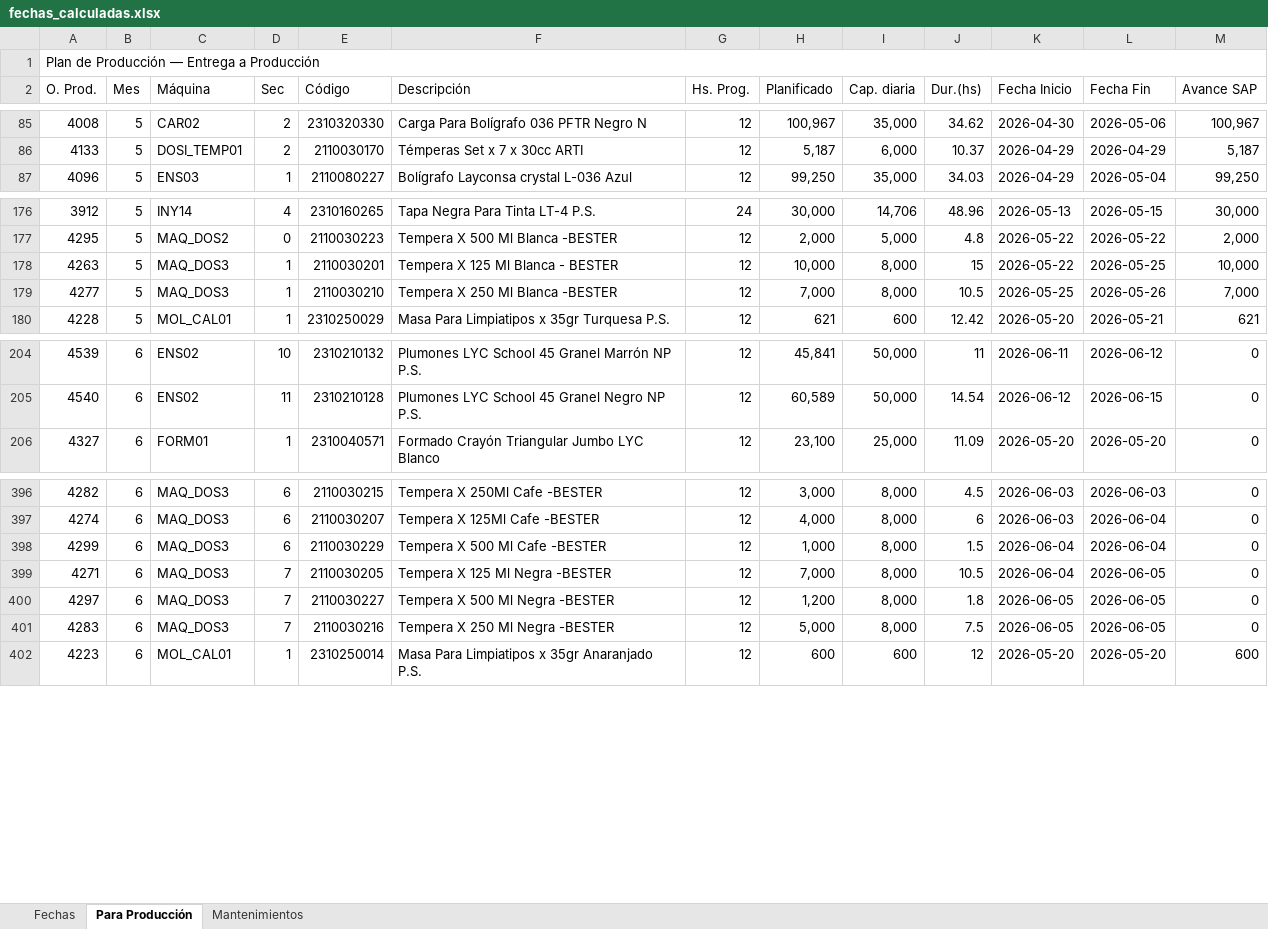
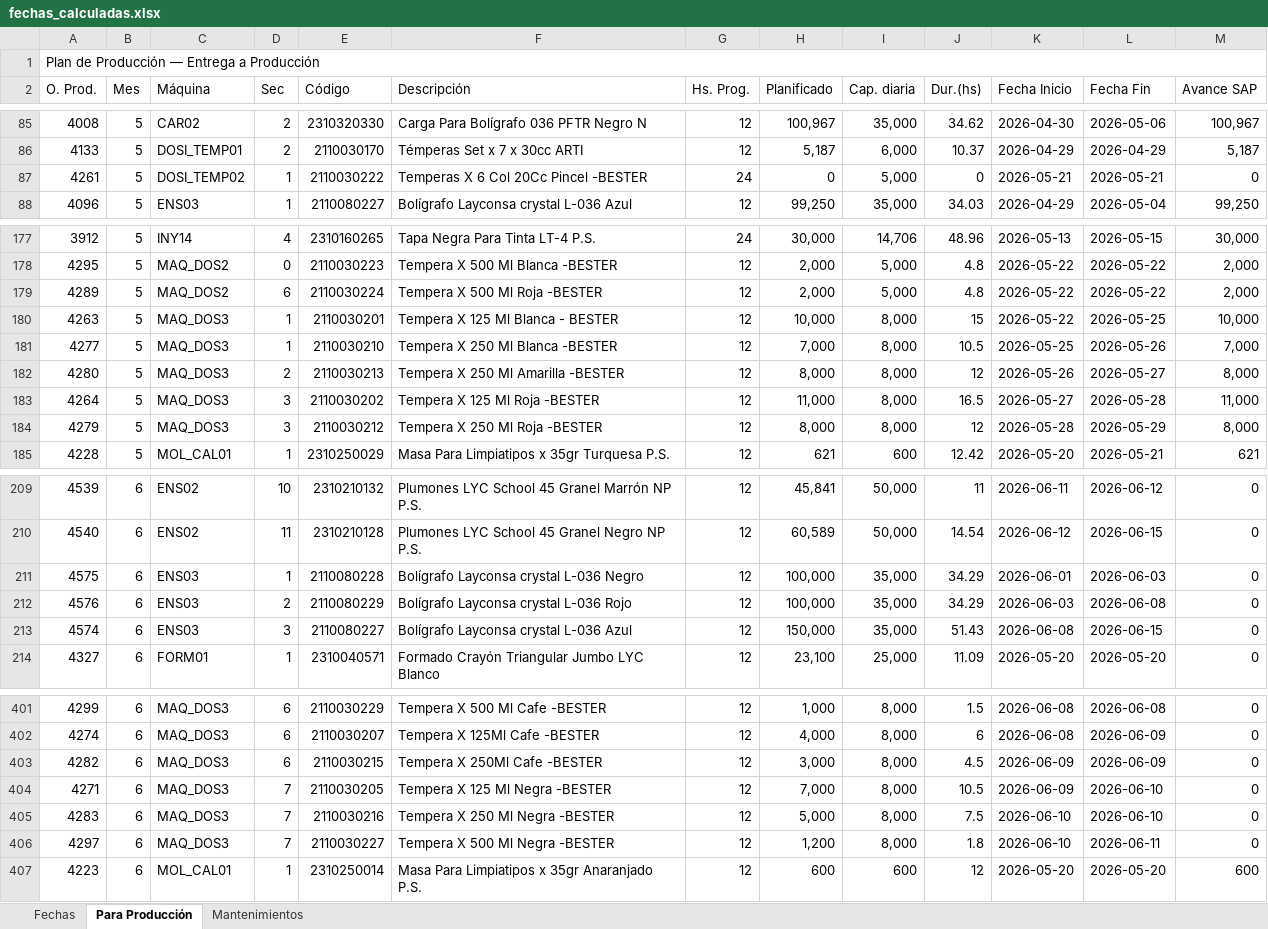
Before and after one commit to PedroRamos267/mps-layconsa, an Excel workbook: fechas_calculadas.xlsx, sheet Para Producción, drawn as a sheet; only a part is shown, gaps mark what is left out; values as stored, in another font and other column widths than the file's, no cell formats; removed rows and columns are numbered as before the commit, all else as after; the diff covers the shown part only; the diff names each change by its address in the sheet, - before the commit and + after, or states it on an @@ line.

```diff
--- a/fechas_calculadas.xlsx (sheet Para Producción)
+++ b/fechas_calculadas.xlsx (sheet Para Producción)
+row 87: 4261 | 5 | DOSI_TEMP02 | 1 | 2110030222 | Temperas X 6 Col 20Cc Pincel -BESTER | 24 | 0 | 5,000 | 0 | 2026-05-21 | 2026-05-21 | 0
+row 179: 4289 | 5 | MAQ_DOS2 | 6 | 2110030224 | Tempera X 500 Ml Roja -BESTER | 12 | 2,000 | 5,000 | 4.8 | 2026-05-22 | 2026-05-22 | 2,000
+row 182: 4280 | 5 | MAQ_DOS3 | 2 | 2110030213 | Tempera X 250 Ml Amarilla -BESTER | 12 | 8,000 | 8,000 | 12 | 2026-05-26 | 2026-05-27 | 8,000
+row 183: 4264 | 5 | MAQ_DOS3 | 3 | 2110030202 | Tempera X 125 Ml Roja -BESTER | 12 | 11,000 | 8,000 | 16.5 | 2026-05-27 | 2026-05-28 | 11,000
+row 184: 4279 | 5 | MAQ_DOS3 | 3 | 2110030212 | Tempera X 250 Ml Roja -BESTER | 12 | 8,000 | 8,000 | 12 | 2026-05-28 | 2026-05-29 | 8,000
+row 211: 4575 | 6 | ENS03 | 1 | 2110080228 | Bolígrafo Layconsa crystal L-036 Negro | 12 | 100,000 | 35,000 | 34.29 | 2026-06-01 | 2026-06-03 | 0
+row 212: 4576 | 6 | ENS03 | 2 | 2110080229 | Bolígrafo Layconsa crystal L-036 Rojo | 12 | 100,000 | 35,000 | 34.29 | 2026-06-03 | 2026-06-08 | 0
+row 213: 4574 | 6 | ENS03 | 3 | 2110080227 | Bolígrafo Layconsa crystal L-036 Azul | 12 | 150,000 | 35,000 | 51.43 | 2026-06-08 | 2026-06-15 | 0
-A401 (O. Prod.): 4282
+A401 (O. Prod.): 4299
-E401 (Código): 2110030215
+E401 (Código): 2110030229
-F401 (Descripción): Tempera X 250Ml Cafe -BESTER
+F401 (Descripción): Tempera X 500 Ml Cafe -BESTER
-H401 (Planificado): 3,000
+H401 (Planificado): 1,000
-J401 (Dur.(hs)): 4.5
+J401 (Dur.(hs)): 1.5
-K401:K402 (Fecha Inicio): 2026-06-03
+K401:K402 (Fecha Inicio): 2026-06-08
-L401 (Fecha Fin): 2026-06-03
+L401 (Fecha Fin): 2026-06-08
-L402:L403 (Fecha Fin): 2026-06-04
+L402:L403 (Fecha Fin): 2026-06-09
-A403 (O. Prod.): 4299
+A403 (O. Prod.): 4282
-E403 (Código): 2110030229
+E403 (Código): 2110030215
-F403 (Descripción): Tempera X 500 Ml Cafe -BESTER
+F403 (Descripción): Tempera X 250Ml Cafe -BESTER
-H403 (Planificado): 1,000
+H403 (Planificado): 3,000
-J403 (Dur.(hs)): 1.5
+J403 (Dur.(hs)): 4.5
-K403:K404 (Fecha Inicio): 2026-06-04
+K403:K404 (Fecha Inicio): 2026-06-09
-L404 (Fecha Fin): 2026-06-05
+L404 (Fecha Fin): 2026-06-10
-row 400: 4297 | 6 | MAQ_DOS3 | 7 | 2110030227 | Tempera X 500 Ml Negra -BESTER | 12 | 1,200 | 8,000 | 1.8 | 2026-06-05 | 2026-06-05 | 0
-K405 (Fecha Inicio): 2026-06-05
+K405 (Fecha Inicio): 2026-06-10
-L405 (Fecha Fin): 2026-06-05
+L405 (Fecha Fin): 2026-06-10
+row 406: 4297 | 6 | MAQ_DOS3 | 7 | 2110030227 | Tempera X 500 Ml Negra -BESTER | 12 | 1,200 | 8,000 | 1.8 | 2026-06-10 | 2026-06-11 | 0
```
Also changed, not shown: 4 added rows, 7 removed rows and 35 edited cells elsewhere in this sheet, sheet Fechas, cell formats, 2 other files.
